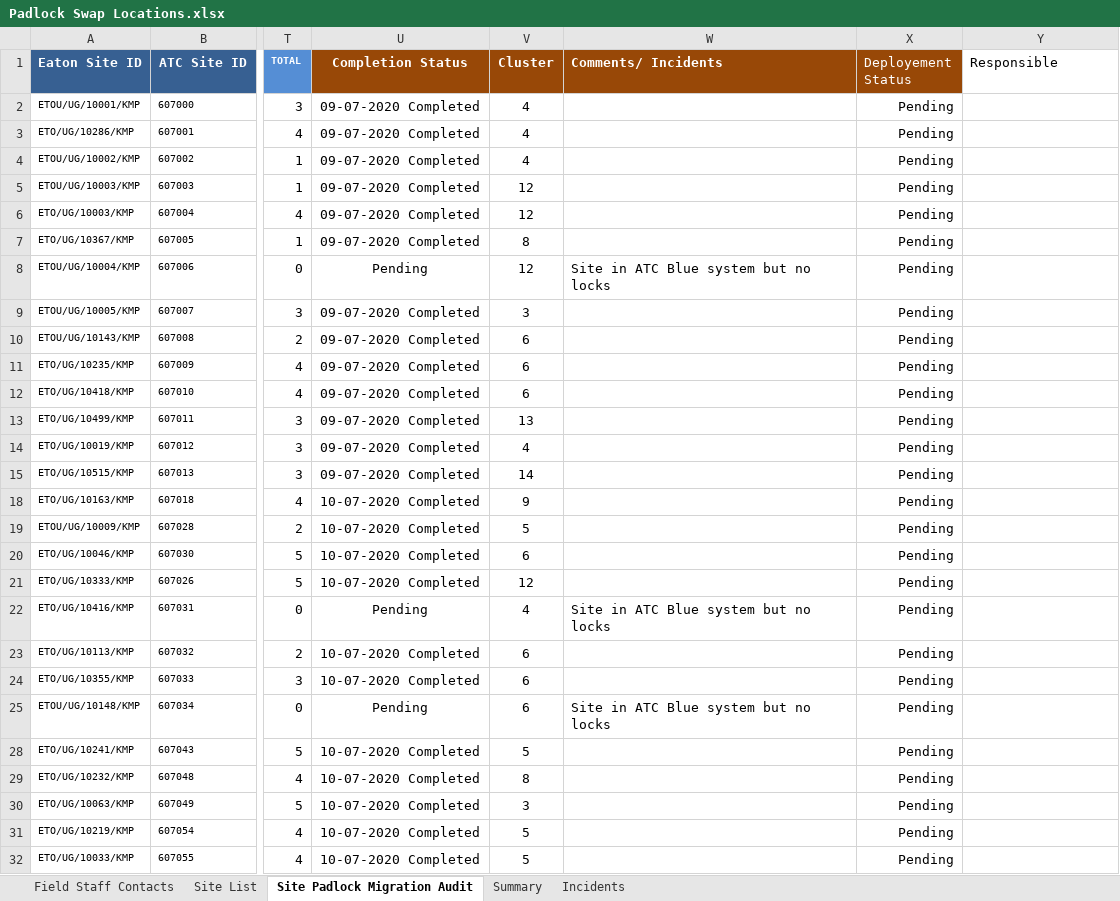
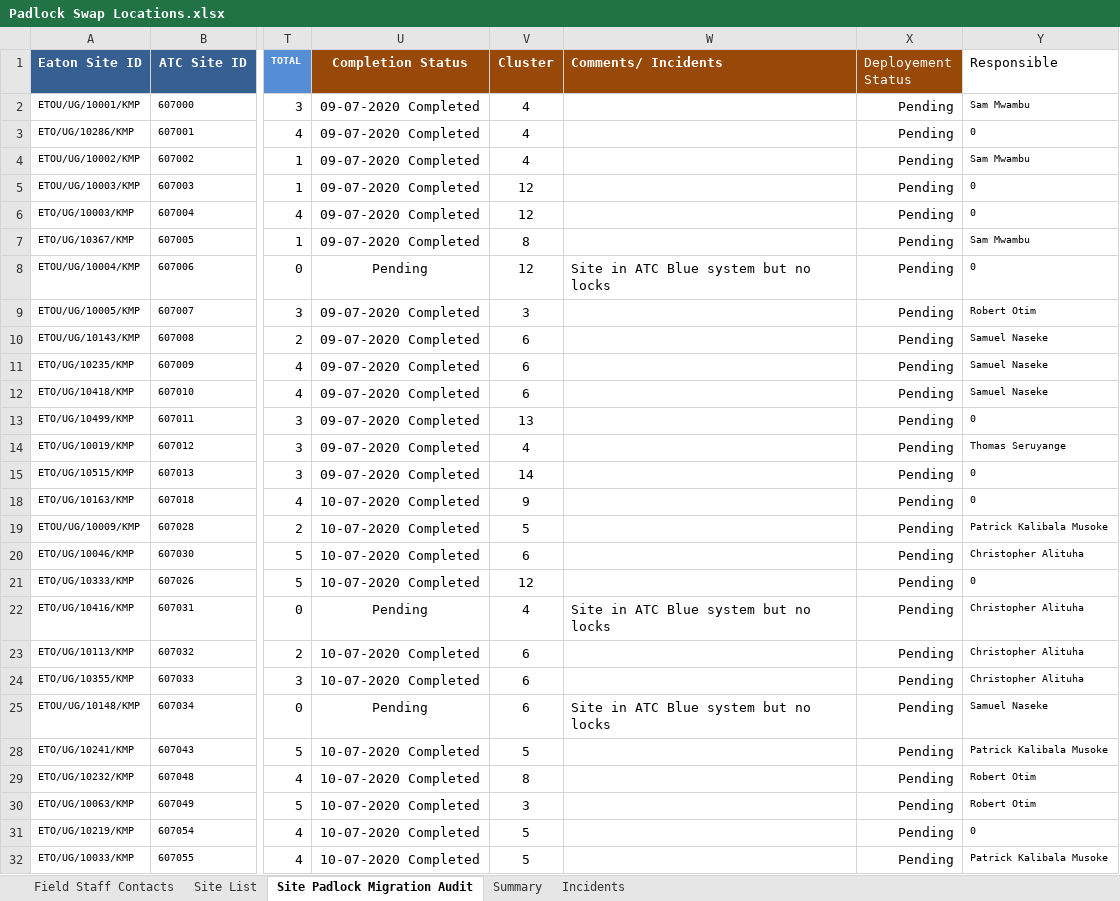
Before and after one commit to AllanKavuma/epadlock.swap, an Excel workbook: Padlock Swap Locations.xlsx, sheet Site Padlock Migration Audit, drawn as a sheet; only a part is shown, gaps mark what is left out; values as stored, in another font and other column widths than the file's, no borders; conditional formats not drawn; the diff covers the shown part only; the diff names each change by its address in the sheet, - before the commit and + after, or states it on an @@ line.

Commit message:
some cluster 3 and 4 upto 14 preprogrammed

```diff
--- a/Padlock Swap Locations.xlsx (sheet Site Padlock Migration Audit)
+++ b/Padlock Swap Locations.xlsx (sheet Site Padlock Migration Audit)
-Y2 (Responsible): (empty)
+Y2 (Responsible): Sam Mwambu
-Y3 (Responsible): (empty)
+Y3 (Responsible): 0
-Y4 (Responsible): (empty)
+Y4 (Responsible): Sam Mwambu
-Y5:Y6 (Responsible): (empty)
+Y5:Y6 (Responsible): 0
-Y7 (Responsible): (empty)
+Y7 (Responsible): Sam Mwambu
-Y8 (Responsible): (empty)
+Y8 (Responsible): 0
-Y9 (Responsible): (empty)
+Y9 (Responsible): Robert Otim
-Y10:Y12 (Responsible): (empty)
+Y10:Y12 (Responsible): Samuel Naseke
-Y13 (Responsible): (empty)
+Y13 (Responsible): 0
-Y14 (Responsible): (empty)
+Y14 (Responsible): Thomas Seruyange
-Y15 (Responsible): (empty)
+Y15 (Responsible): 0
-Y18 (Responsible): (empty)
+Y18 (Responsible): 0
-Y19 (Responsible): (empty)
+Y19 (Responsible): Patrick Kalibala Musoke
-Y20 (Responsible): (empty)
+Y20 (Responsible): Christopher Alituha
-Y21 (Responsible): (empty)
+Y21 (Responsible): 0
-Y22:Y24 (Responsible): (empty)
+Y22:Y24 (Responsible): Christopher Alituha
-Y25 (Responsible): (empty)
+Y25 (Responsible): Samuel Naseke
-Y28 (Responsible): (empty)
+Y28 (Responsible): Patrick Kalibala Musoke
-Y29:Y30 (Responsible): (empty)
+Y29:Y30 (Responsible): Robert Otim
-Y31 (Responsible): (empty)
+Y31 (Responsible): 0
-Y32 (Responsible): (empty)
+Y32 (Responsible): Patrick Kalibala Musoke
```
Also changed, not shown: 9 edited cells and cell formats elsewhere in this sheet.
